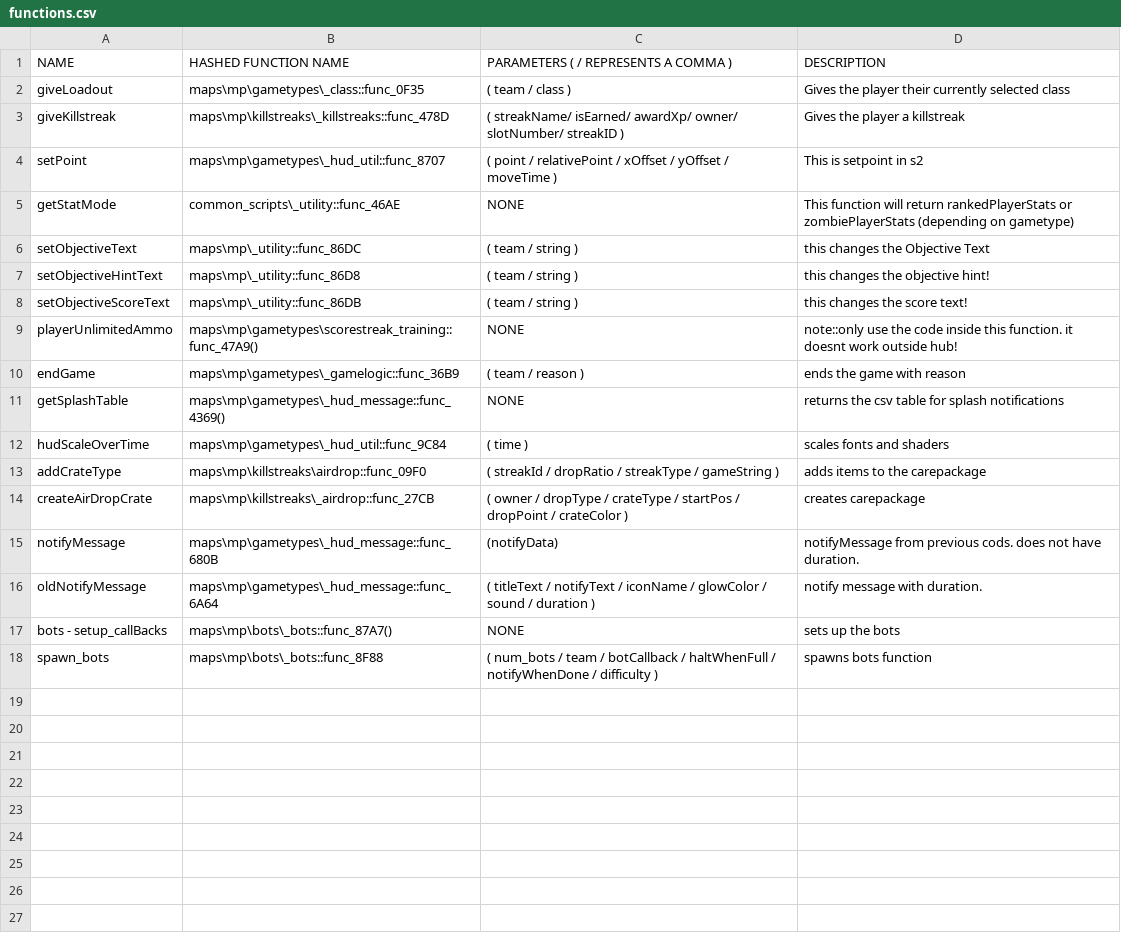
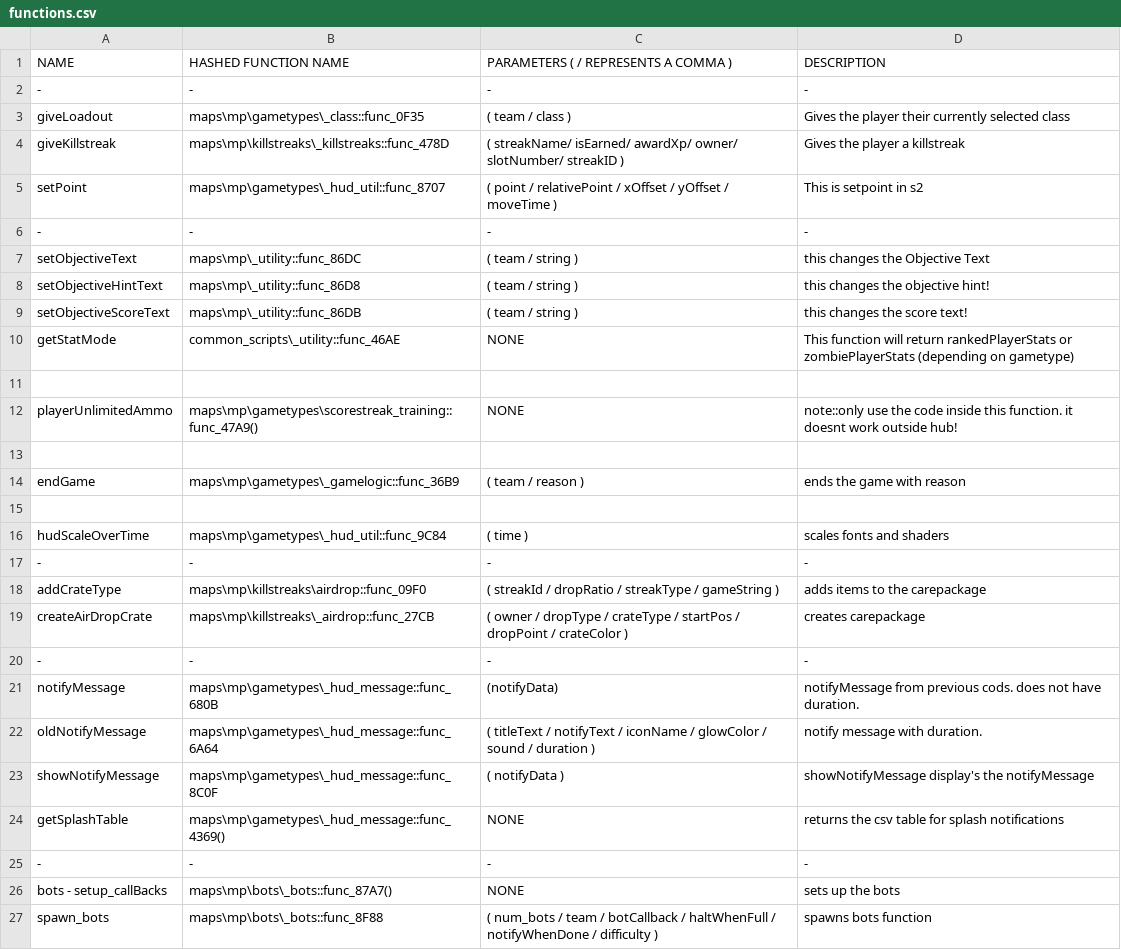
Before and after one commit to leafized/s2functions, a CSV file: functions/functions.csv, drawn as a sheet.

Commit message:
table changes

```diff
--- a/functions/functions.csv
+++ b/functions/functions.csv
@@ -1,2 +1,3 @@
 NAME,HASHED FUNCTION NAME, PARAMETERS ( / REPRESENTS A COMMA )  ,DESCRIPTION
+-,-,-,-
 giveLoadout, maps\mp\gametypes\_class::func_0F35, ( team / class ) ,Gives the player their currently selected class
@@ -4,3 +5,3 @@ giveKillstreak, maps\mp\killstreaks\_killstreaks::func_478D, ( streakName/ isEar
 setPoint, maps\mp\gametypes\_hud_util::func_8707, ( point / relativePoint / xOffset / yOffset / moveTime ),This is setpoint in s2
-getStatMode, common_scripts\_utility::func_46AE, NONE,This function will return rankedPlayerStats or zombiePlayerStats (depending on gametype)
+-,-,-,-
 setObjectiveText, maps\mp\_utility::func_86DC, ( team / string ), this changes the Objective Text
@@ -8,10 +9,18 @@ setObjectiveHintText, maps\mp\_utility::func_86D8, ( team / string ), this chang
 setObjectiveScoreText, maps\mp\_utility::func_86DB, ( team / string ), this changes the score text!
+getStatMode, common_scripts\_utility::func_46AE, NONE,This function will return rankedPlayerStats or zombiePlayerStats (depending on gametype)
+
 playerUnlimitedAmmo, maps\mp\gametypes\scorestreak_training::func_47A9(), NONE, note::only use the code inside this function. it doesnt work outside hub!
+
 endGame, maps\mp\gametypes\_gamelogic::func_36B9, ( team / reason ),ends the game with reason
-getSplashTable, maps\mp\gametypes\_hud_message::func_4369(),NONE, returns the csv table for splash notifications
+
 hudScaleOverTime, maps\mp\gametypes\_hud_util::func_9C84, ( time ), scales fonts and shaders
+-,-,-,-
 addCrateType, maps\mp\killstreaks\airdrop::func_09F0, ( streakId / dropRatio / streakType / gameString ), adds items to the carepackage
 createAirDropCrate, maps\mp\killstreaks\_airdrop::func_27CB, ( owner / dropType / crateType / startPos / dropPoint / crateColor ), creates carepackage
+-,-,-,-
 notifyMessage, maps\mp\gametypes\_hud_message::func_680B, (notifyData),notifyMessage from previous cods. does not have duration.
 oldNotifyMessage, maps\mp\gametypes\_hud_message::func_6A64,( titleText / notifyText / iconName / glowColor / sound / duration ), notify message with duration.
+showNotifyMessage, maps\mp\gametypes\_hud_message::func_8C0F,( notifyData ), showNotifyMessage display's the notifyMessage
+getSplashTable, maps\mp\gametypes\_hud_message::func_4369(),NONE, returns the csv table for splash notifications
+-,-,-,-
 bots - setup_callBacks, maps\mp\bots\_bots::func_87A7(), NONE, sets up the bots
```
Also changed, not shown: variables/levelvariables.csv, variables/playervariables.csv.
